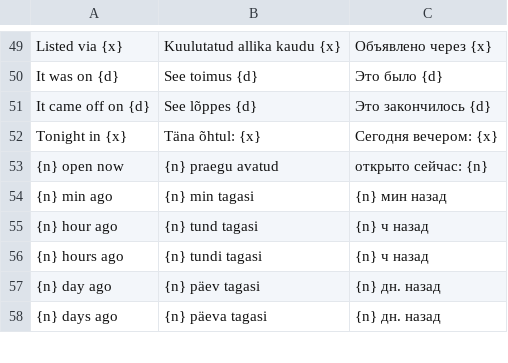
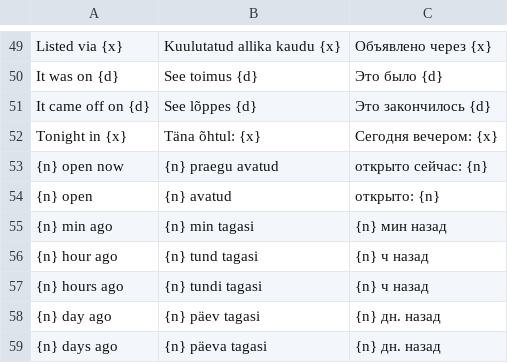
Before and after one commit to wimpex18/WanderAlt, a TSV file: lang/patterns.tsv, drawn as a sheet; only a part is shown, gaps mark what is left out.

```diff
--- a/lang/patterns.tsv
+++ b/lang/patterns.tsv
@@ -53,2 +53,3 @@ Tonight in {x}	Täna õhtul: {x}	Сегодня вечером: {x}
 {n} open now	{n} praegu avatud	открыто сейчас: {n}
+{n} open	{n} avatud	открыто: {n}
 {n} min ago	{n} min tagasi	{n} мин назад
```
Also changed, not shown: lang/phrases.tsv, 25 other files.
